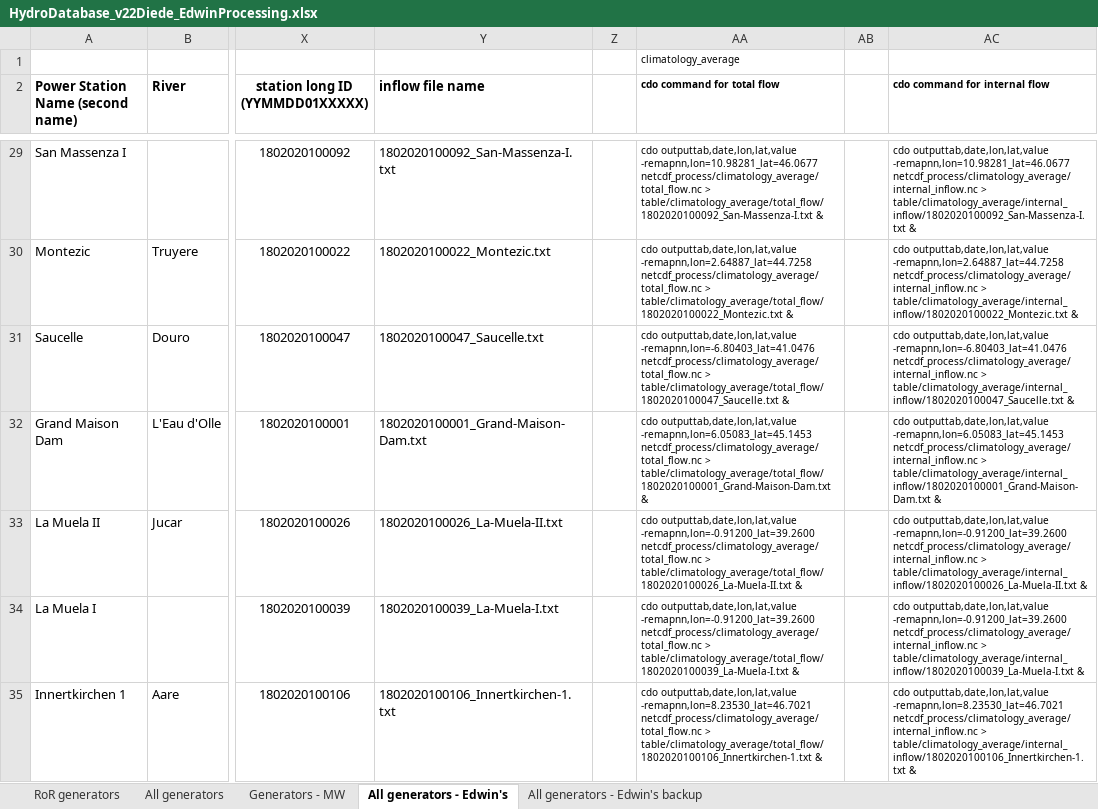
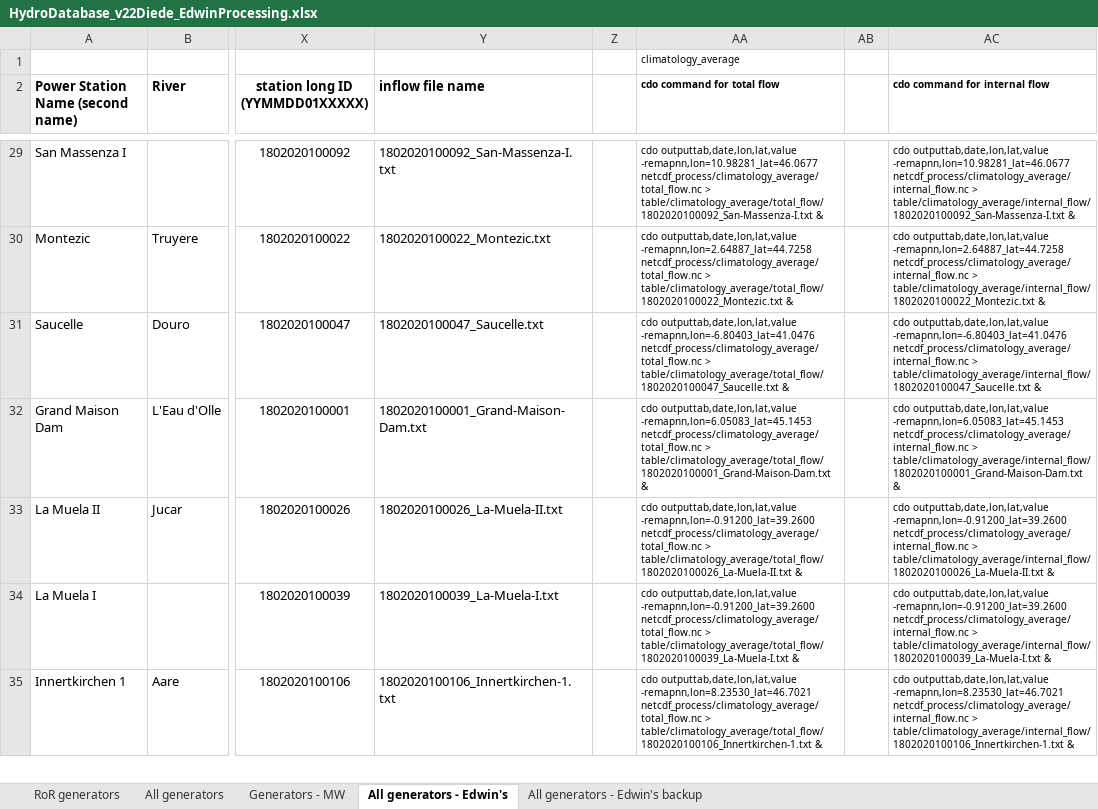
Before and after one commit to edwinkost/estimate_discharge_from_local_runoff, an Excel workbook: data/xls_tables_from_will_etc/version_2018-02-02/HydroDatabase_v22Diede_EdwinProcessing.xlsx, sheet All generators - Edwin's, drawn as a sheet; only a part is shown, gaps mark what is left out; values as stored, in another font and other column widths than the file's, no borders; the diff covers the shown part only; the diff names each change by its address in the sheet, - before the commit and + after, or states it on an @@ line.

```diff
--- a/data/xls_tables_from_will_etc/version_2018-02-02/HydroDatabase_v22Diede_EdwinProcessing.xlsx (sheet All generators - Edwin's)
+++ b/data/xls_tables_from_will_etc/version_2018-02-02/HydroDatabase_v22Diede_EdwinProcessing.xlsx (sheet All generators - Edwin's)
-AC29 (cdo command for internal flow): …outputtab,date,lon,lat,value -remapnn,lon=10.98281_lat=46.0677 netcdf_process/climatology_average/internal_inflow.nc > table/climatology_average/internal_inflow/1802020100092_San-Massenza-I.txt &
+AC29 (cdo command for internal flow): …outputtab,date,lon,lat,value -remapnn,lon=10.98281_lat=46.0677 netcdf_process/climatology_average/internal_flow.nc > table/climatology_average/internal_flow/1802020100092_San-Massenza-I.txt &
-AC30 (cdo command for internal flow): …outputtab,date,lon,lat,value -remapnn,lon=2.64887_lat=44.7258 netcdf_process/climatology_average/internal_inflow.nc > table/climatology_average/internal_inflow/1802020100022_Montezic.txt &
+AC30 (cdo command for internal flow): …outputtab,date,lon,lat,value -remapnn,lon=2.64887_lat=44.7258 netcdf_process/climatology_average/internal_flow.nc > table/climatology_average/internal_flow/1802020100022_Montezic.txt &
-AC31 (cdo command for internal flow): …outputtab,date,lon,lat,value -remapnn,lon=-6.80403_lat=41.0476 netcdf_process/climatology_average/internal_inflow.nc > table/climatology_average/internal_inflow/1802020100047_Saucelle.txt &
+AC31 (cdo command for internal flow): …outputtab,date,lon,lat,value -remapnn,lon=-6.80403_lat=41.0476 netcdf_process/climatology_average/internal_flow.nc > table/climatology_average/internal_flow/1802020100047_Saucelle.txt &
-AC32 (cdo command for internal flow): …outputtab,date,lon,lat,value -remapnn,lon=6.05083_lat=45.1453 netcdf_process/climatology_average/internal_inflow.nc > table/climatology_average/internal_inflow/1802020100001_Grand-Maison-Dam.txt &
+AC32 (cdo command for internal flow): …outputtab,date,lon,lat,value -remapnn,lon=6.05083_lat=45.1453 netcdf_process/climatology_average/internal_flow.nc > table/climatology_average/internal_flow/1802020100001_Grand-Maison-Dam.txt &
-AC33 (cdo command for internal flow): …outputtab,date,lon,lat,value -remapnn,lon=-0.91200_lat=39.2600 netcdf_process/climatology_average/internal_inflow.nc > table/climatology_average/internal_inflow/1802020100026_La-Muela-II.txt &
+AC33 (cdo command for internal flow): …outputtab,date,lon,lat,value -remapnn,lon=-0.91200_lat=39.2600 netcdf_process/climatology_average/internal_flow.nc > table/climatology_average/internal_flow/1802020100026_La-Muela-II.txt &
-AC34 (cdo command for internal flow): …outputtab,date,lon,lat,value -remapnn,lon=-0.91200_lat=39.2600 netcdf_process/climatology_average/internal_inflow.nc > table/climatology_average/internal_inflow/1802020100039_La-Muela-I.txt &
+AC34 (cdo command for internal flow): …outputtab,date,lon,lat,value -remapnn,lon=-0.91200_lat=39.2600 netcdf_process/climatology_average/internal_flow.nc > table/climatology_average/internal_flow/1802020100039_La-Muela-I.txt &
-AC35 (cdo command for internal flow): …outputtab,date,lon,lat,value -remapnn,lon=8.23530_lat=46.7021 netcdf_process/climatology_average/internal_inflow.nc > table/climatology_average/internal_inflow/1802020100106_Innertkirchen-1.txt &
+AC35 (cdo command for internal flow): …outputtab,date,lon,lat,value -remapnn,lon=8.23530_lat=46.7021 netcdf_process/climatology_average/internal_flow.nc > table/climatology_average/internal_flow/1802020100106_Innertkirchen-1.txt &
```
Also changed, not shown: 199 edited cells elsewhere in this sheet, charts or pictures, 1 other file.
